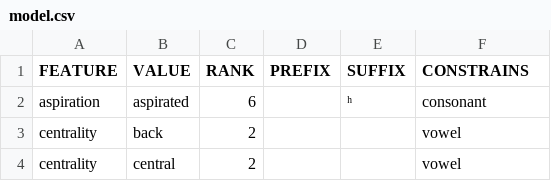
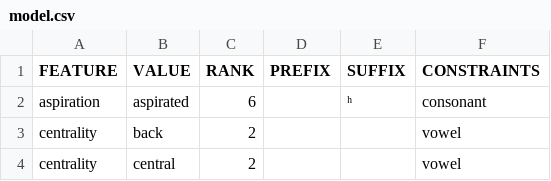
Before and after one commit to tresoldi/maniphono, a CSV file: models/ipa/model.csv, drawn as a sheet; only a part is shown.

Commit message:
Rename "contrain" to "constraint"

```diff
--- a/models/ipa/model.csv
+++ b/models/ipa/model.csv
@@ -1,2 +1,2 @@
-FEATURE,VALUE,RANK,PREFIX,SUFFIX,CONSTRAINS
+FEATURE,VALUE,RANK,PREFIX,SUFFIX,CONSTRAINTS
 aspiration,aspirated,6,,ʰ,consonant
```
Also changed, not shown: models/tresoldi/model.csv, 1 other file.
